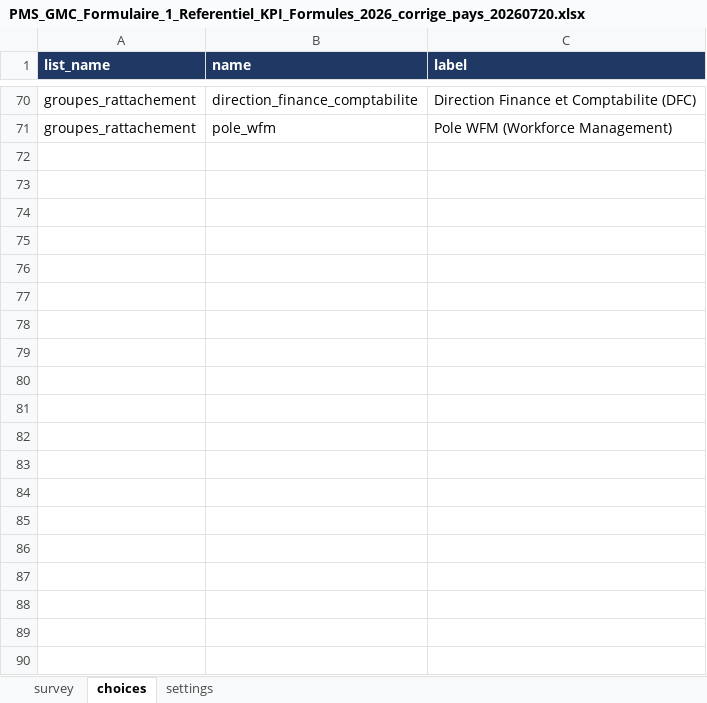
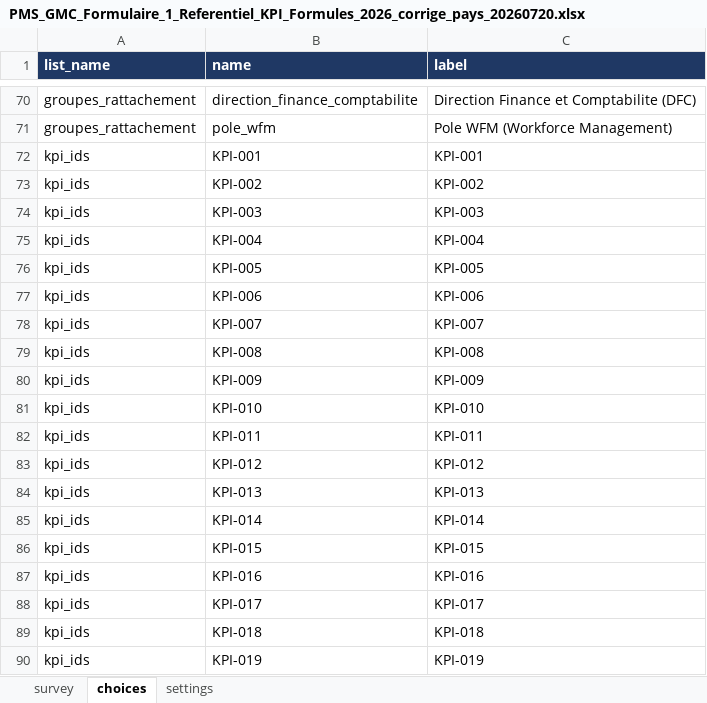
Before and after one commit to jocelindev/pms-gmc-platform, an Excel workbook: kobo_forms/PMS_GMC_Formulaire_1_Referentiel_KPI_Formules_2026_corrige_pays_20260720.xlsx, sheet choices, drawn as a sheet; only a part is shown, gaps mark what is left out; values as stored, in another font and other column widths than the file's, no borders; the diff covers the shown part only; the diff names each change by its address in the sheet, - before the commit and + after, or states it on an @@ line.

Commit message:
Use shared KPI IDs across Kobo forms

```diff
--- a/kobo_forms/PMS_GMC_Formulaire_1_Referentiel_KPI_Formules_2026_corrige_pays_20260720.xlsx (sheet choices)
+++ b/kobo_forms/PMS_GMC_Formulaire_1_Referentiel_KPI_Formules_2026_corrige_pays_20260720.xlsx (sheet choices)
+row 72: kpi_ids | KPI-001 | KPI-001
+row 73: kpi_ids | KPI-002 | KPI-002
+row 74: kpi_ids | KPI-003 | KPI-003
+row 75: kpi_ids | KPI-004 | KPI-004
+row 76: kpi_ids | KPI-005 | KPI-005
+row 77: kpi_ids | KPI-006 | KPI-006
+row 78: kpi_ids | KPI-007 | KPI-007
+row 79: kpi_ids | KPI-008 | KPI-008
+row 80: kpi_ids | KPI-009 | KPI-009
+row 81: kpi_ids | KPI-010 | KPI-010
+row 82: kpi_ids | KPI-011 | KPI-011
+row 83: kpi_ids | KPI-012 | KPI-012
+row 84: kpi_ids | KPI-013 | KPI-013
+row 85: kpi_ids | KPI-014 | KPI-014
+row 86: kpi_ids | KPI-015 | KPI-015
+row 87: kpi_ids | KPI-016 | KPI-016
+row 88: kpi_ids | KPI-017 | KPI-017
+row 89: kpi_ids | KPI-018 | KPI-018
+row 90: kpi_ids | KPI-019 | KPI-019
```
Also changed, not shown: 55 added rows elsewhere in this sheet, sheet survey, kobo_forms/PMS_GMC_Formulaire_2_Donnees_Calcul_Journalieres_2026.xlsx, kobo_forms/PMS_GMC_Formulaire_Objectifs_Mensuels_2026.xlsx, 5 other files.
